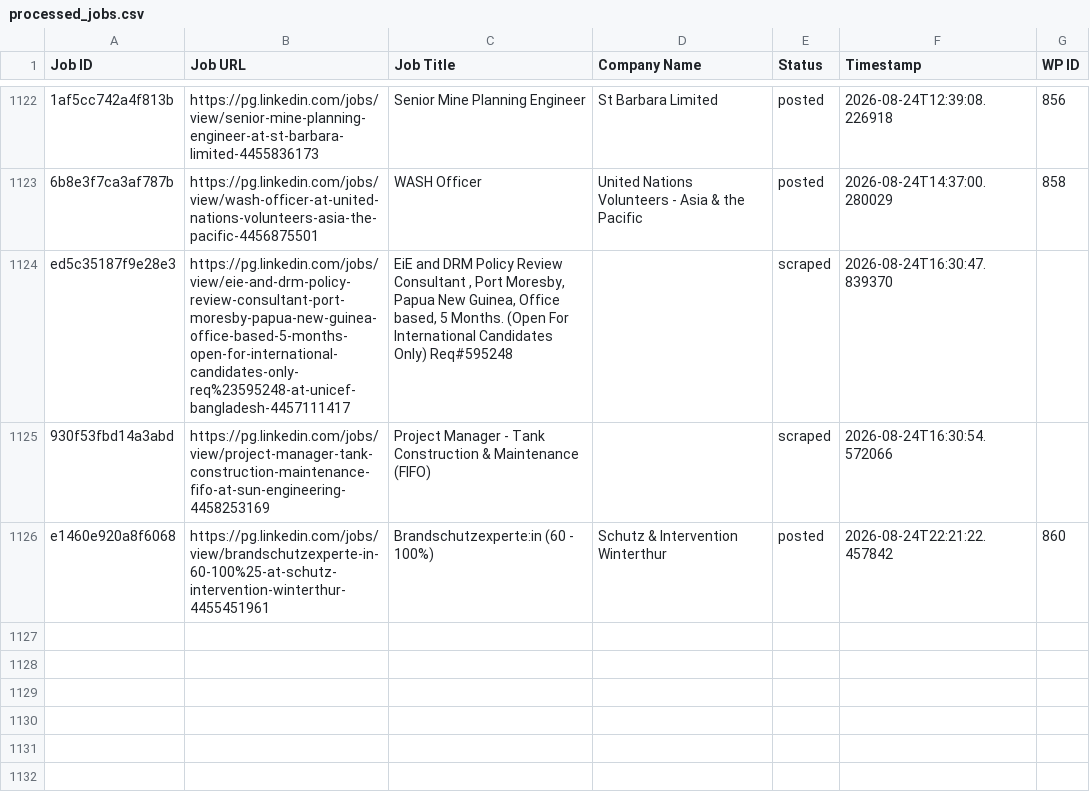
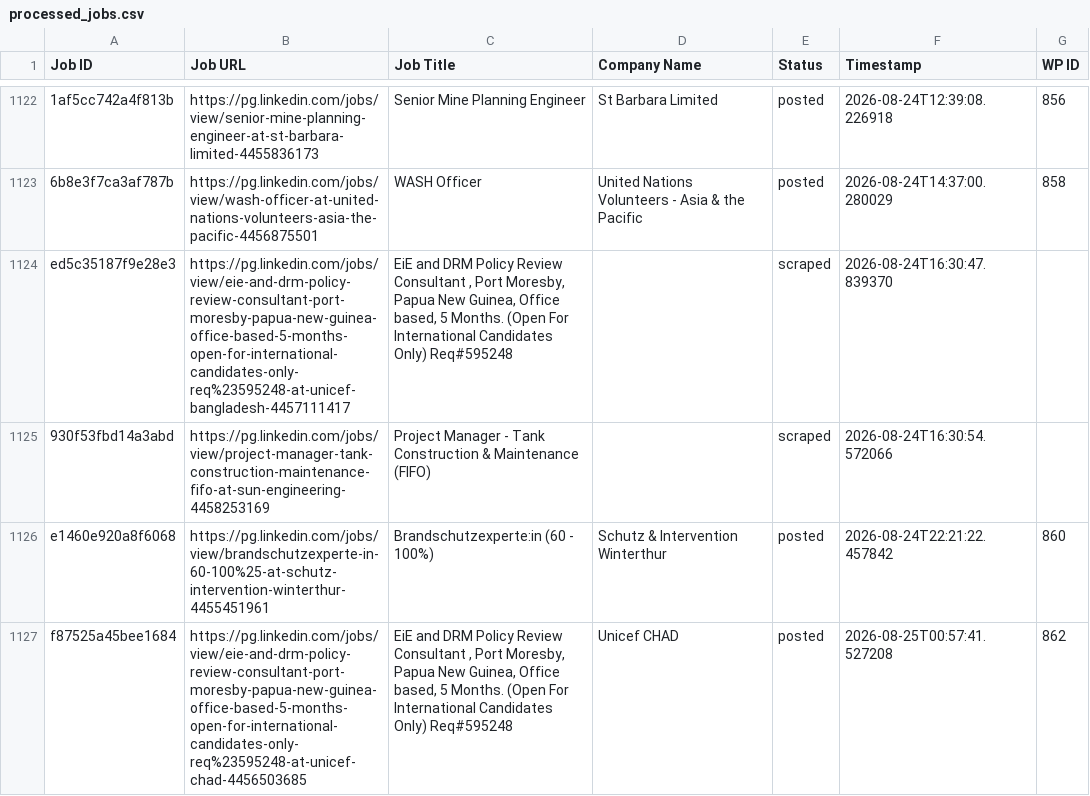
Before and after one commit to innovationinc2000/pg, a CSV file: processed_jobs.csv, drawn as a sheet; only a part is shown, gaps mark what is left out.

```diff
--- a/processed_jobs.csv
+++ b/processed_jobs.csv
@@ -1169 +1169,2 @@ ed5c35187f9e28e3,https://pg.linkedin.com/jobs/view/eie-and-drm-policy-review-con
 e1460e920a8f6068,https://pg.linkedin.com/jobs/view/brandschutzexperte-in-60-100%25-at-schutz-intervention-winterthur-4455451961,Brandschutzexperte:in (60 - 100%),Schutz & Intervention Winterthur,posted,2026-08-24T22:21:22.457842,860
+f87525a45bee1684,https://pg.linkedin.com/jobs/view/eie-and-drm-policy-review-consultant-port-moresby-papua-new-guinea-office-based-5-months-open-for-international-candidates-only-req%23595248-at-unicef-chad-4456503685,"EiE and DRM Policy Review Consultant , Port Moresby, Papua New Guinea, Office based, 5 Months. (Open For International Candidates Only) Req#595248",Unicef CHAD,posted,2026-08-25T00:57:41.527208,862
```
